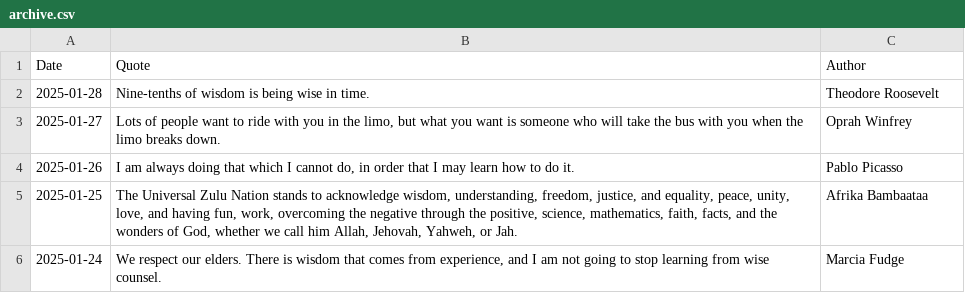
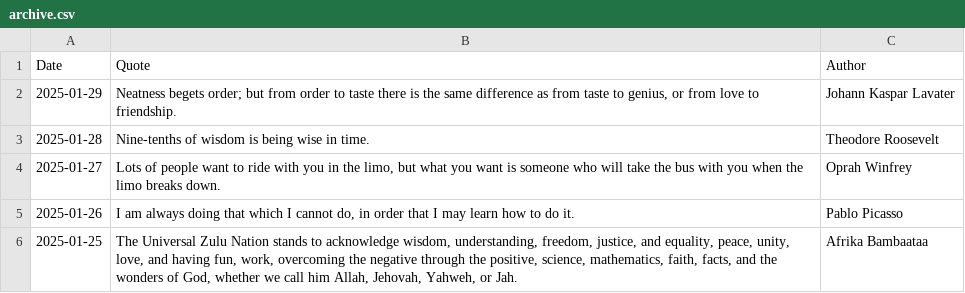
Before and after one commit to galwort/beautyisapattern, a CSV file: archive.csv, drawn as a sheet; only a part is shown; the shorter side is filled out with more unchanged rows.

```diff
--- a/archive.csv
+++ b/archive.csv
@@ -1,2 +1,3 @@
 Date,Quote,Author
+"2025-01-29","Neatness begets order; but from order to taste there is the same difference as from taste to genius, or from love to friendship.","Johann Kaspar Lavater"
 "2025-01-28","Nine-tenths of wisdom is being wise in time.","Theodore Roosevelt"
```
Also changed, not shown: 2 other files.
